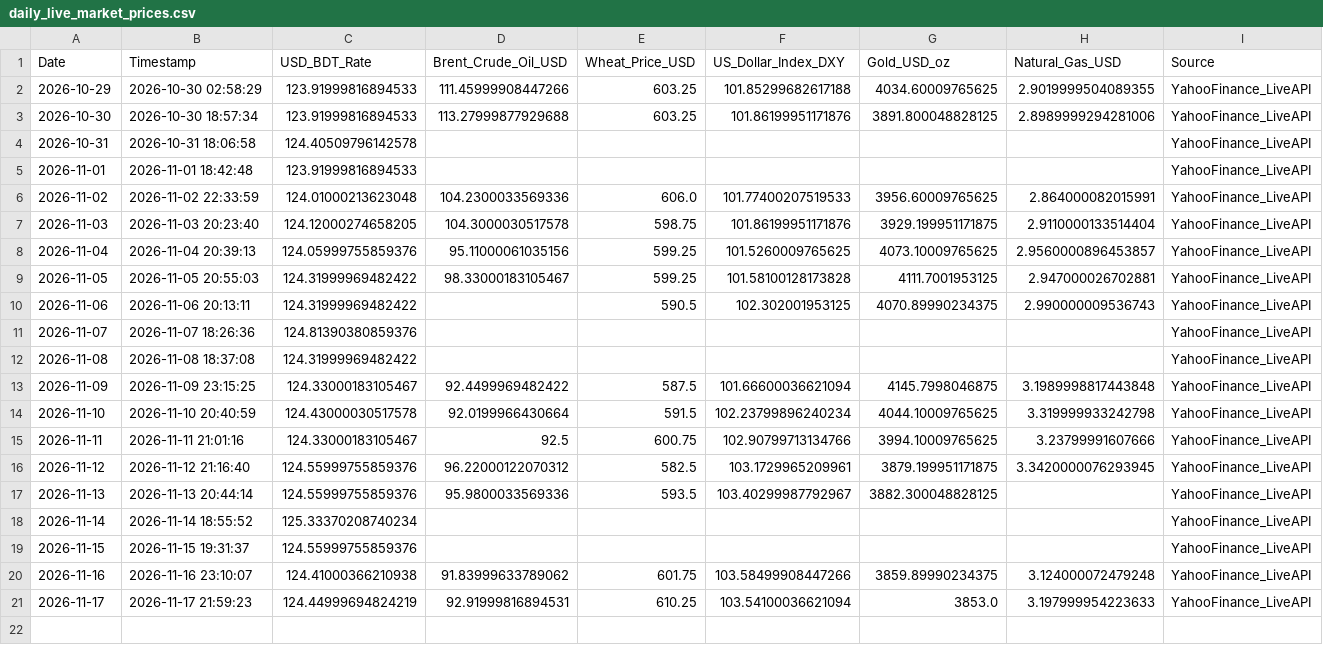
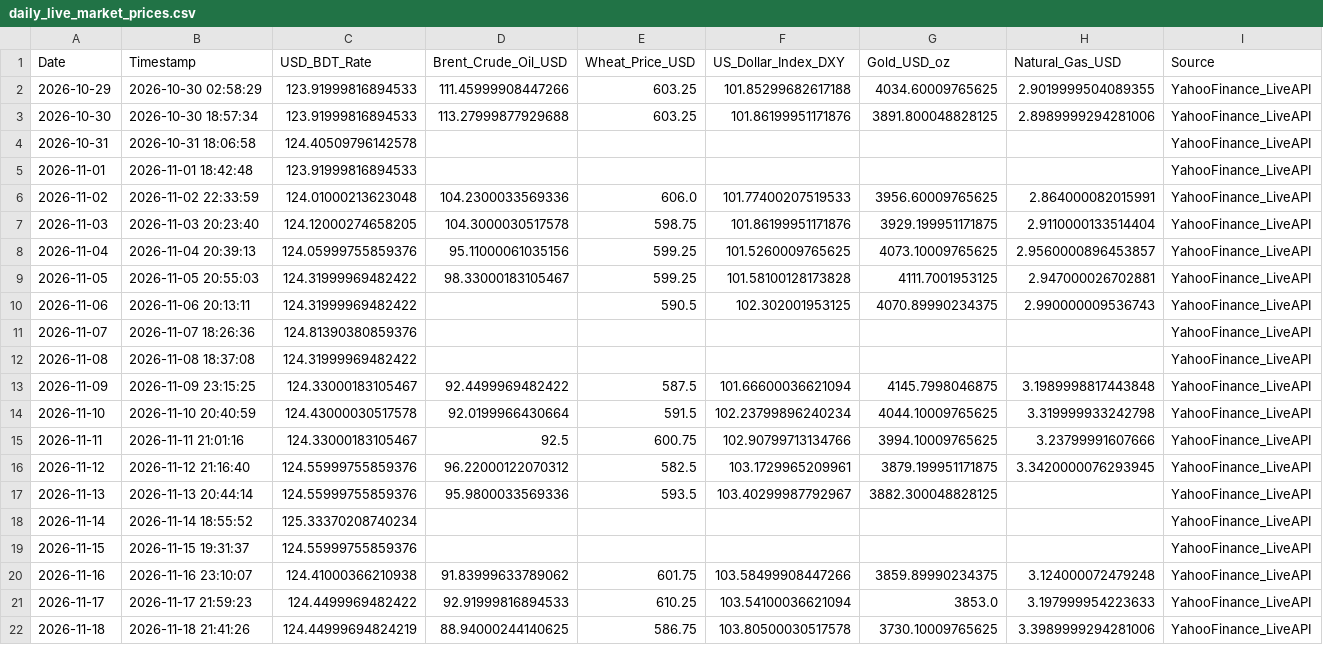
Before and after one commit to Mahedi8x/ai_economic, a CSV file: data/raw/daily_live_market_prices.csv, drawn as a sheet.

```diff
--- a/data/raw/daily_live_market_prices.csv
+++ b/data/raw/daily_live_market_prices.csv
@@ -20,2 +20,3 @@ Date,Timestamp,USD_BDT_Rate,Brent_Crude_Oil_USD,Wheat_Price_USD,US_Dollar_Index_
 2026-11-16,2026-11-16 23:10:07,124.41000366210938,91.83999633789062,601.75,103.58499908447266,3859.89990234375,3.124000072479248,YahooFinance_LiveAPI
-2026-11-17,2026-11-17 21:59:23,124.44999694824219,92.91999816894531,610.25,103.54100036621094,3853.0,3.197999954223633,YahooFinance_LiveAPI
+2026-11-17,2026-11-17 21:59:23,124.4499969482422,92.91999816894533,610.25,103.54100036621094,3853.0,3.197999954223633,YahooFinance_LiveAPI
+2026-11-18,2026-11-18 21:41:26,124.44999694824219,88.94000244140625,586.75,103.80500030517578,3730.10009765625,3.3989999294281006,YahooFinance_LiveAPI
```
Also changed, not shown: data/processed/nowcast_log.csv, nowcast_log.csv, 1 other file.
